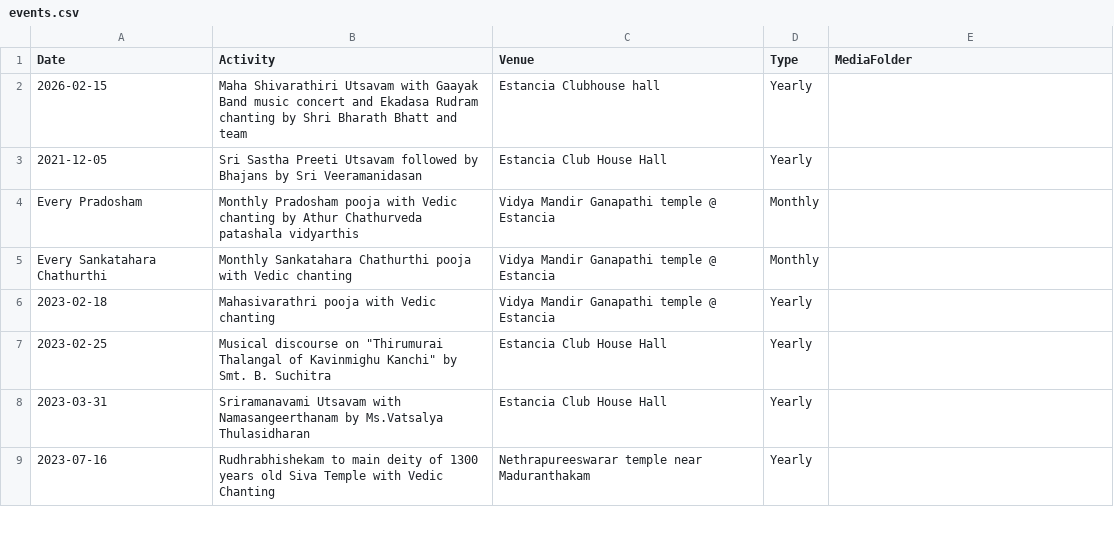
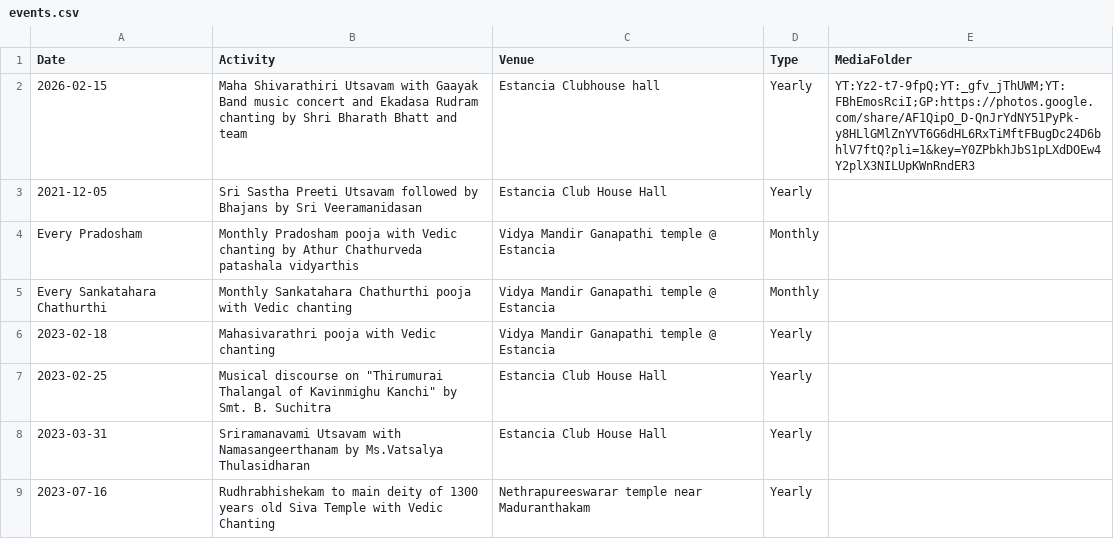
Before and after one commit to dpsestancia/website, a CSV file: data/events.csv, drawn as a sheet; only a part is shown.

Commit message:
* updated events.csv with Mahashivarathiri youtube and Google Photos link * modified new_index.html to handle the YT properly

```diff
--- a/data/events.csv
+++ b/data/events.csv
@@ -1,3 +1,3 @@
 Date,Activity,Venue,Type,MediaFolder
-2026-02-15, Maha Shivarathiri Utsavam with Gaayak Band music concert and Ekadasa Rudram chanting by Shri Bharath Bhatt and team,Estancia Clubhouse hall,Yearly,
+2026-02-15, Maha Shivarathiri Utsavam with Gaayak Band music concert and Ekadasa Rudram chanting by Shri Bharath Bhatt and team,Estancia Clubhouse hall,Yearly, YT:Yz2-t7-9fpQ;YT:_gfv_jThUWM;YT:FBhEmosRciI;GP:https://photos.google.com/share/AF1QipO_D-QnJrYdNY51PyPk-y8HLlGMlZnYVT6G6dHL6RxTiMftFBugDc24D6bhlV7ftQ?pli=1&key=Y0ZPbkhJbS1pLXdDOEw4Y2plX3NILUpKWnRndER3
 2021-12-05,Sri Sastha Preeti Utsavam followed by Bhajans by Sri Veeramanidasan,Estancia Club House Hall,Yearly,
```
Also changed, not shown: 1 other file.
